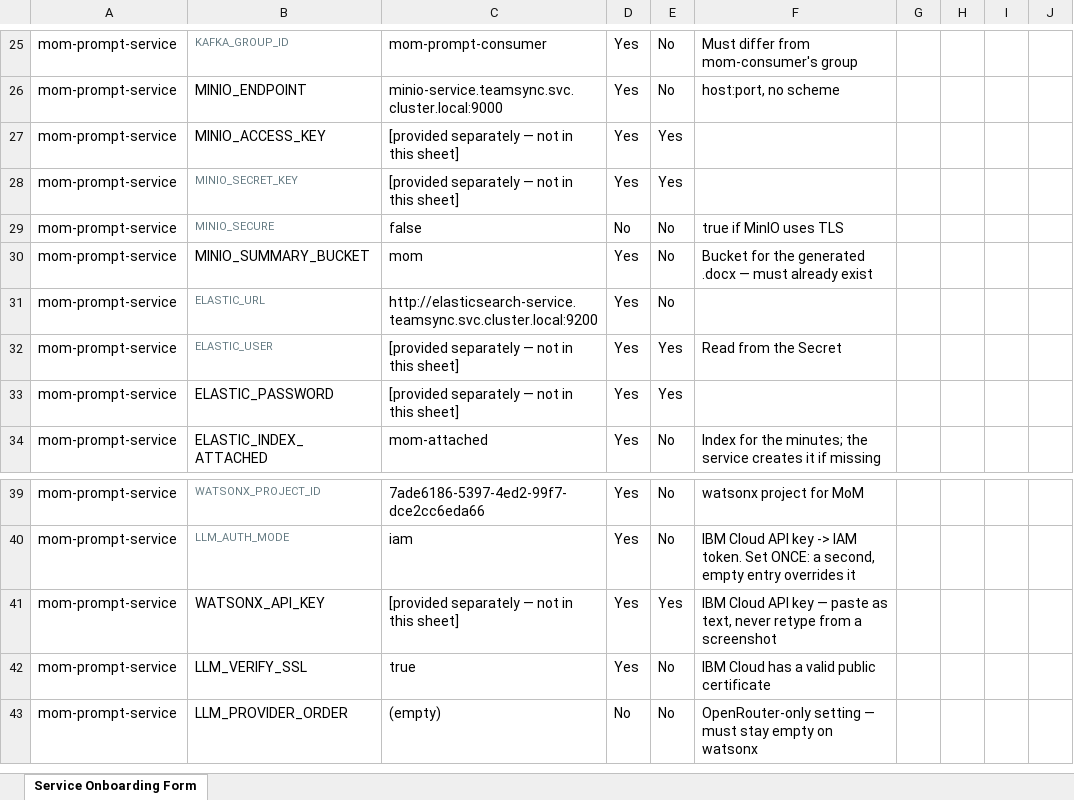
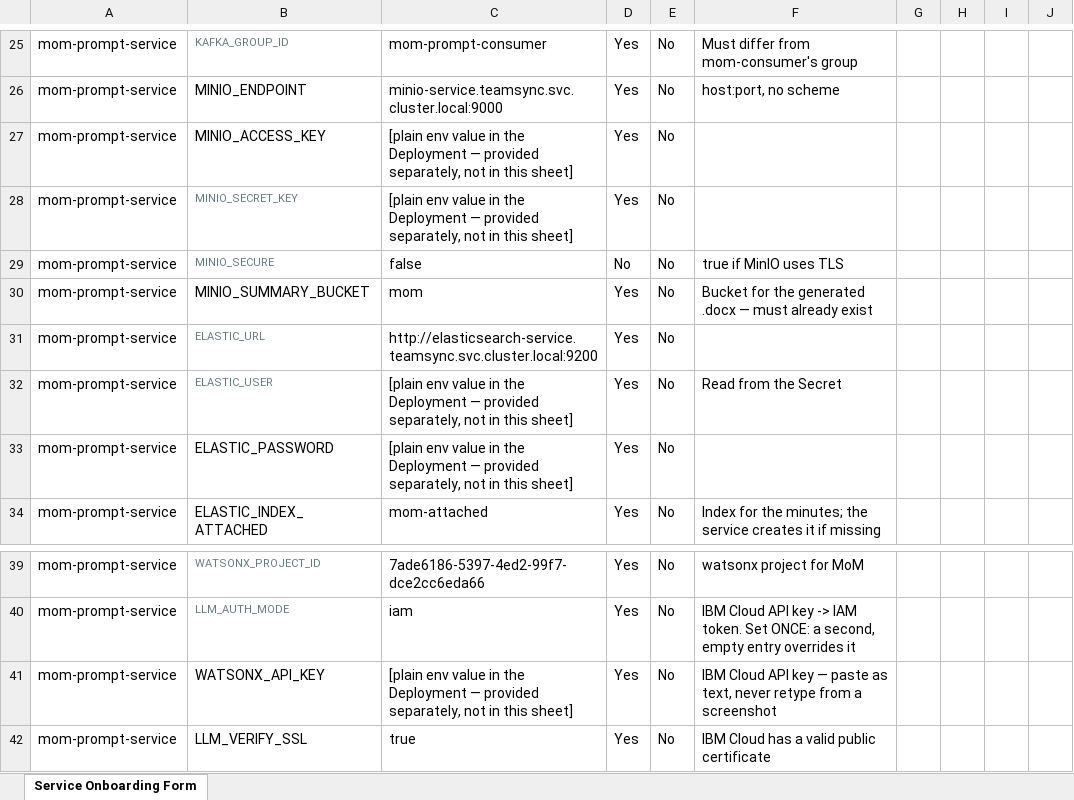
Before and after one commit to Shxbhxm07/momPromptService, an Excel workbook: deploy/Service_Onboarding_Form_mom-prompt-service.xlsx, sheet Service Onboarding Form, drawn as a sheet; only a part is shown, gaps mark what is left out; the shorter side is filled out with more unchanged rows; values as stored, in another font and other column widths than the file's, no borders; the diff names each change by its address in the sheet, - before the commit and + after, or states it on an @@ line.

```diff
--- a/deploy/Service_Onboarding_Form_mom-prompt-service.xlsx (sheet Service Onboarding Form)
+++ b/deploy/Service_Onboarding_Form_mom-prompt-service.xlsx (sheet Service Onboarding Form)
-C27:C28: [provided separately — not in…
+C27:C28: [plain env value in the Deployment — provided separately, not in…
-E27:E28: Yes
+E27:E28: No
-C32:C33: [provided separately — not in…
+C32:C33: [plain env value in the Deployment — provided separately, not in…
-E32:E33: Yes
+E32:E33: No
-C41: [provided separately — not in…
+C41: [plain env value in the Deployment — provided separately, not in…
-E41: Yes
+E41: No
```
Also changed, not shown: 6 other files.
